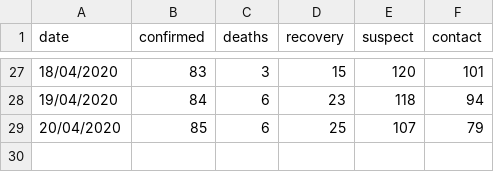
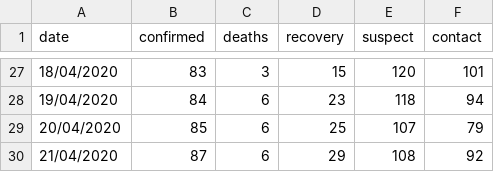
Before and after one commit to killercode/covid-mafra, a CSV file: data/data.csv, drawn as a sheet; only a part is shown, gaps mark what is left out.

```diff
--- a/data/data.csv
+++ b/data/data.csv
@@ -29 +29,2 @@ date,confirmed,deaths,recovery,suspect,contact,
 20/04/2020,85,6,25,107,79,
+21/04/2020,87,6,29,108,92,
```
Also changed, not shown: data/freguesia.csv, dist/data/data.csv, 24 other files.
